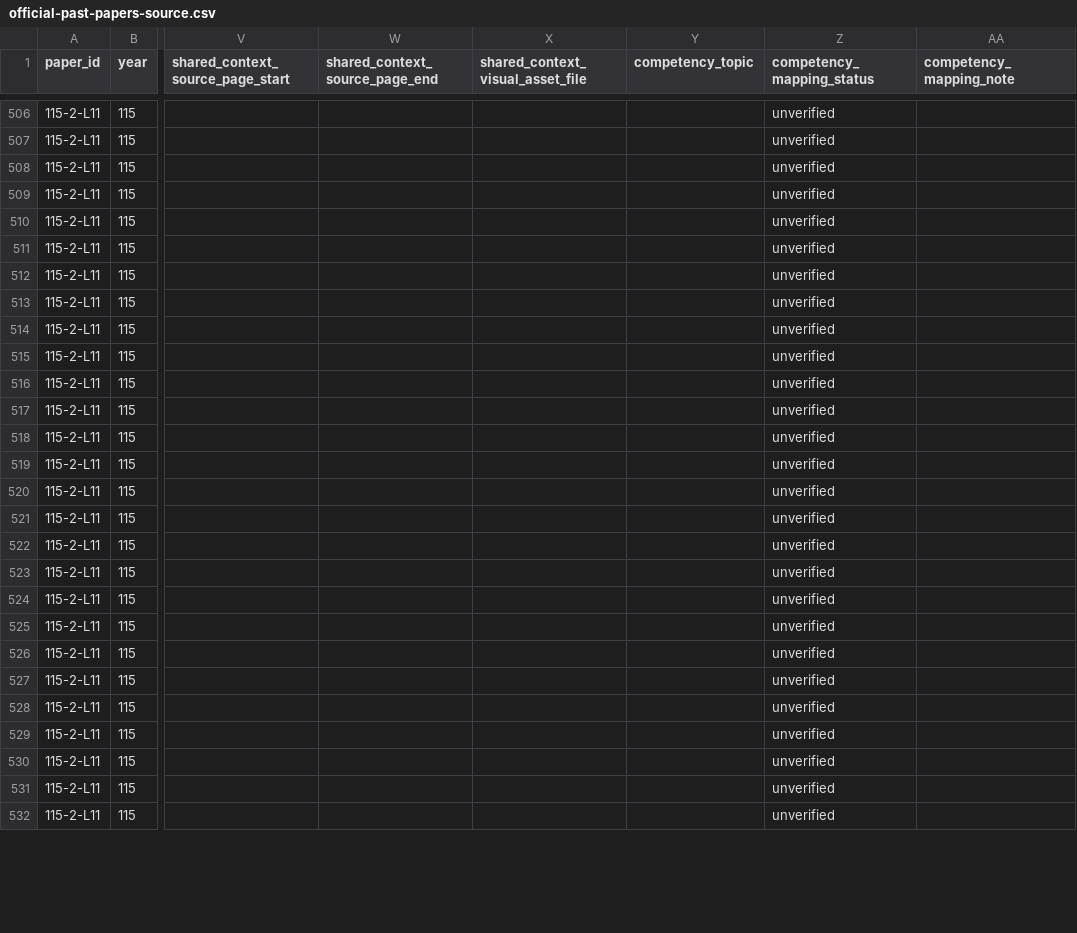
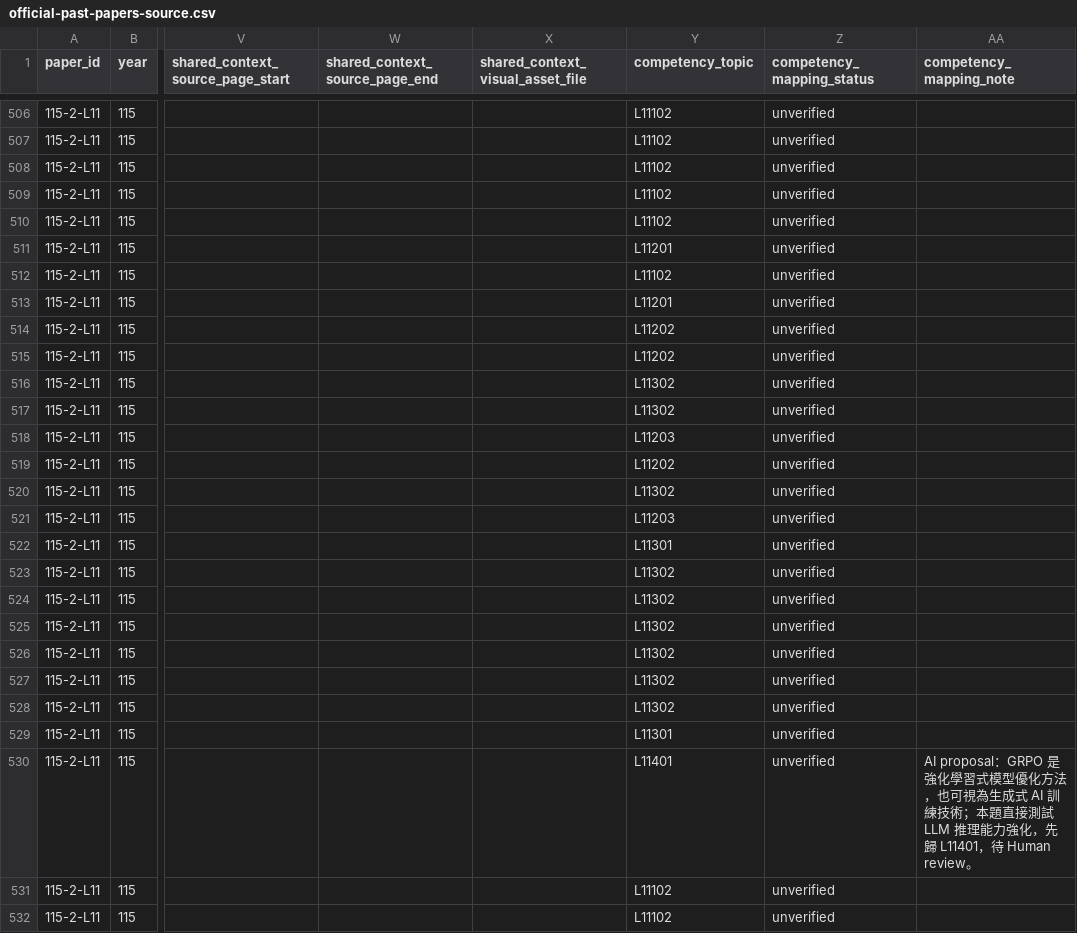
Before and after one commit to Naiyi-Chia/IPAS-AI-trainer, a CSV file: data/official-past-papers-source.csv, drawn as a sheet; only a part is shown, gaps mark what is left out; the diff covers the shown part only; the diff names each change by its address in the sheet, - before the commit and + after, or states it on an @@ line.

Commit message:
data: verify 115-1-L23 and propose 115-2-L11 mappings

```diff
--- a/data/official-past-papers-source.csv
+++ b/data/official-past-papers-source.csv
-Y506:Y510 (competency_topic): (empty)
+Y506:Y510 (competency_topic): L11102
-Y511 (competency_topic): (empty)
+Y511 (competency_topic): L11201
-Y512 (competency_topic): (empty)
+Y512 (competency_topic): L11102
-Y513 (competency_topic): (empty)
+Y513 (competency_topic): L11201
-Y514:Y515 (competency_topic): (empty)
+Y514:Y515 (competency_topic): L11202
-Y516:Y517 (competency_topic): (empty)
+Y516:Y517 (competency_topic): L11302
-Y518 (competency_topic): (empty)
+Y518 (competency_topic): L11203
-Y519 (competency_topic): (empty)
+Y519 (competency_topic): L11202
-Y520 (competency_topic): (empty)
+Y520 (competency_topic): L11302
-Y521 (competency_topic): (empty)
+Y521 (competency_topic): L11203
-Y522 (competency_topic): (empty)
+Y522 (competency_topic): L11301
-Y523:Y528 (competency_topic): (empty)
+Y523:Y528 (competency_topic): L11302
-Y529 (competency_topic): (empty)
+Y529 (competency_topic): L11301
-Y530 (competency_topic): (empty)
+Y530 (competency_topic): L11401
-AA530 (competency_mapping_note): (empty)
+AA530 (competency_mapping_note): AI proposal：GRPO 是強化學習式模型優化方法，也可視為生成式 AI 訓練技術；本題直接測試 LLM 推理能力強化，先歸 L11401，待 Human review。
-Y531:Y532 (competency_topic): (empty)
+Y531:Y532 (competency_topic): L11102
```
Also changed, not shown: 77 edited cells elsewhere in this file.
